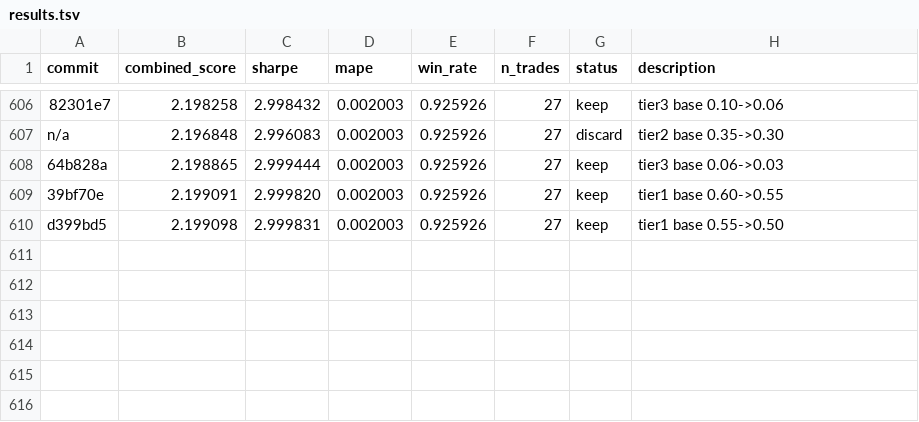
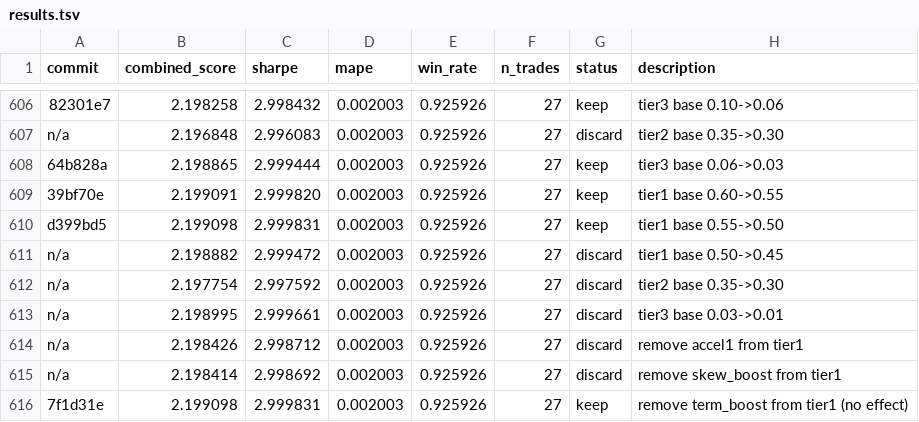
Before and after one commit to jacobwright32/option-pricing-tuning, a TSV file: results.tsv, drawn as a sheet; only a part is shown, gaps mark what is left out.

```diff
--- a/results.tsv
+++ b/results.tsv
@@ -610 +610,7 @@ n/a	2.196848	2.996083	0.002003	0.925926	27	discard	tier2 base 0.35->0.30
 d399bd5	2.199098	2.999831	0.002003	0.925926	27	keep	tier1 base 0.55->0.50
+n/a	2.198882	2.999472	0.002003	0.925926	27	discard	tier1 base 0.50->0.45
+n/a	2.197754	2.997592	0.002003	0.925926	27	discard	tier2 base 0.35->0.30
+n/a	2.198995	2.999661	0.002003	0.925926	27	discard	tier3 base 0.03->0.01
+n/a	2.198426	2.998712	0.002003	0.925926	27	discard	remove accel1 from tier1
+n/a	2.198414	2.998692	0.002003	0.925926	27	discard	remove skew_boost from tier1
+7f1d31e	2.199098	2.999831	0.002003	0.925926	27	keep	remove term_boost from tier1 (no effect)
```
Also changed, not shown: 2 other files.
